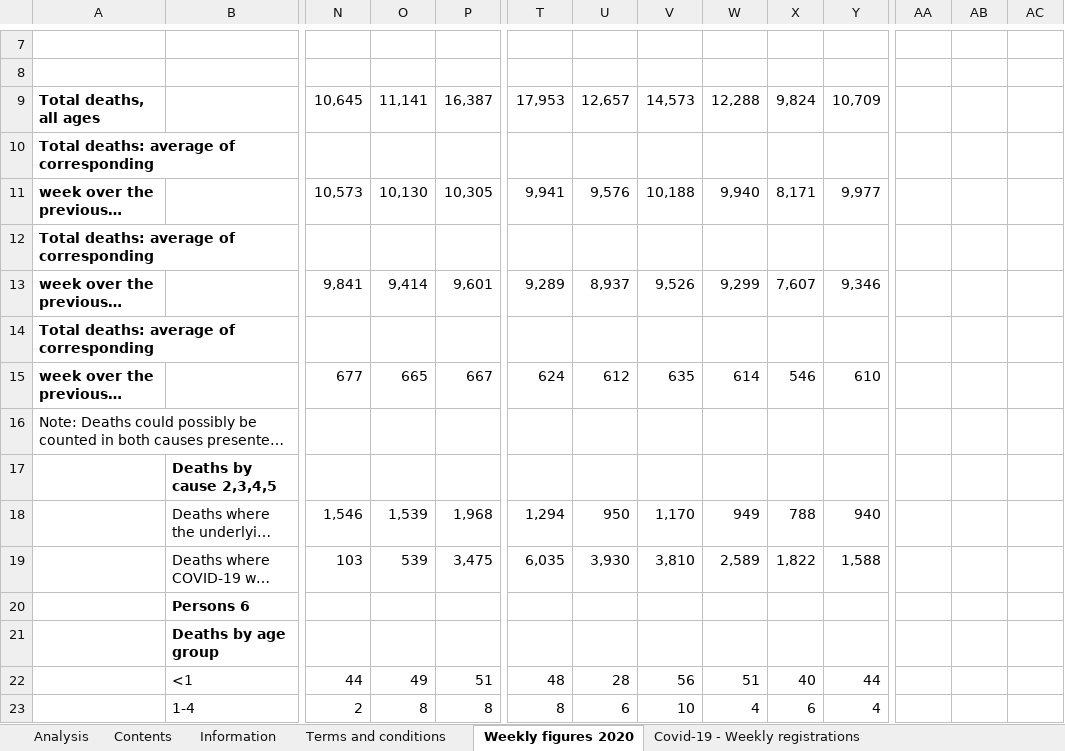
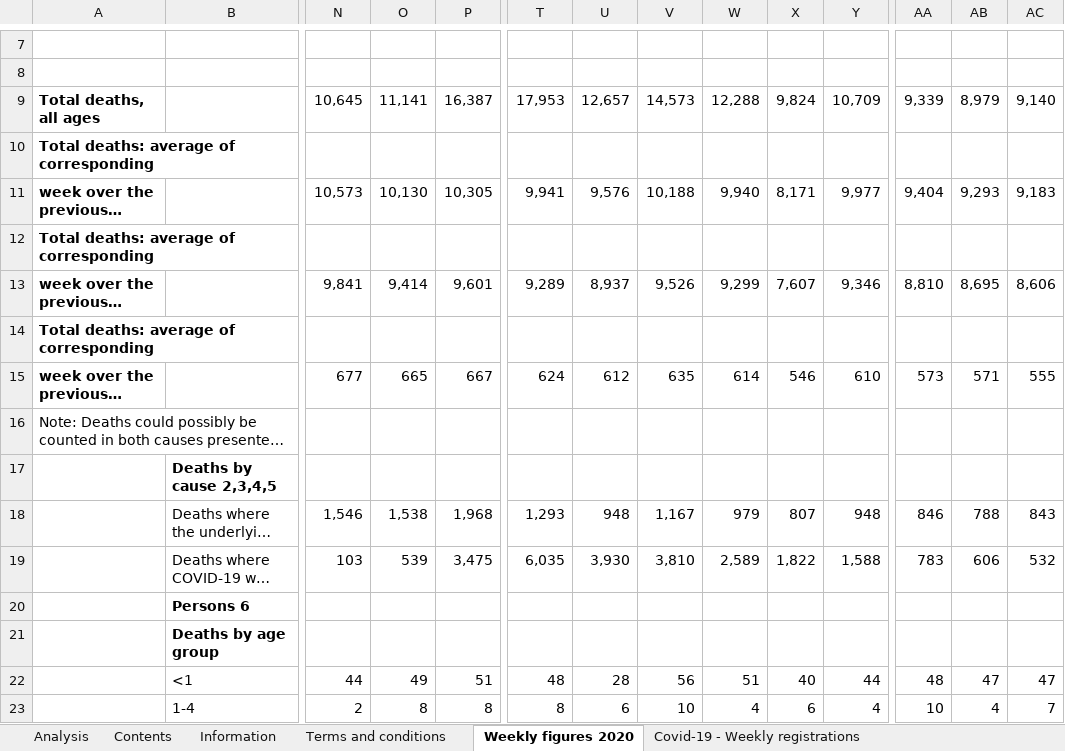
Before and after one commit to MARYDS/Coronavirus-Power-BI, an Excel workbook: data/published2020.xlsx, sheet Weekly figures 2020, drawn as a sheet; only a part is shown, gaps mark what is left out; long unchanged cells end in …; values as stored, in another font and other column widths than the file's, no borders; conditional formats not drawn; the diff covers the shown part only; the diff names each change by its address in the sheet, - before the commit and + after, or states it on an @@ line.

```diff
--- a/data/published2020.xlsx (sheet Weekly figures 2020)
+++ b/data/published2020.xlsx (sheet Weekly figures 2020)
-AA9: (empty)
+AA9: 9,339
-AB9: (empty)
+AB9: 8,979
-AC9: (empty)
+AC9: 9,140
-AA11: (empty)
+AA11: 9,404
-AB11: (empty)
+AB11: 9,293
-AC11: (empty)
+AC11: 9,183
-AA13: (empty)
+AA13: 8,810
-AB13: (empty)
+AB13: 8,695
-AC13: (empty)
+AC13: 8,606
-AA15: (empty)
+AA15: 573
-AB15: (empty)
+AB15: 571
-AC15: (empty)
+AC15: 555
-O18: 1,539
+O18: 1,538
-T18: 1,294
+T18: 1,293
-U18: 950
+U18: 948
-V18: 1,170
+V18: 1,167
-W18: 949
+W18: 979
-X18: 788
+X18: 807
-Y18: 940
+Y18: 948
-AA18: (empty)
+AA18: 846
-AB18: (empty)
+AB18: 788
-AC18: (empty)
+AC18: 843
-AA19: (empty)
+AA19: 783
-AB19: (empty)
+AB19: 606
-AC19: (empty)
+AC19: 532
-AA22: (empty)
+AA22: 48
-AB22: (empty)
+AB22: 47
-AC22: (empty)
+AC22: 47
-AA23: (empty)
+AA23: 10
-AB23: (empty)
+AB23: 4
-AC23: (empty)
+AC23: 7
```
Also changed, not shown: 218 edited cells, cell formats and merged cells elsewhere in this sheet, sheet Covid-19 - E&W comparisons, sheet Covid-19 - Weekly occurrences, sheet Covid-19 - England comparisons, sheet Covid-19 - Wales comparison, sheet Covid-19 - Weekly registrations, sheet Covid-19 - Place of occurrence, 2 more sheets, 9 other files.
